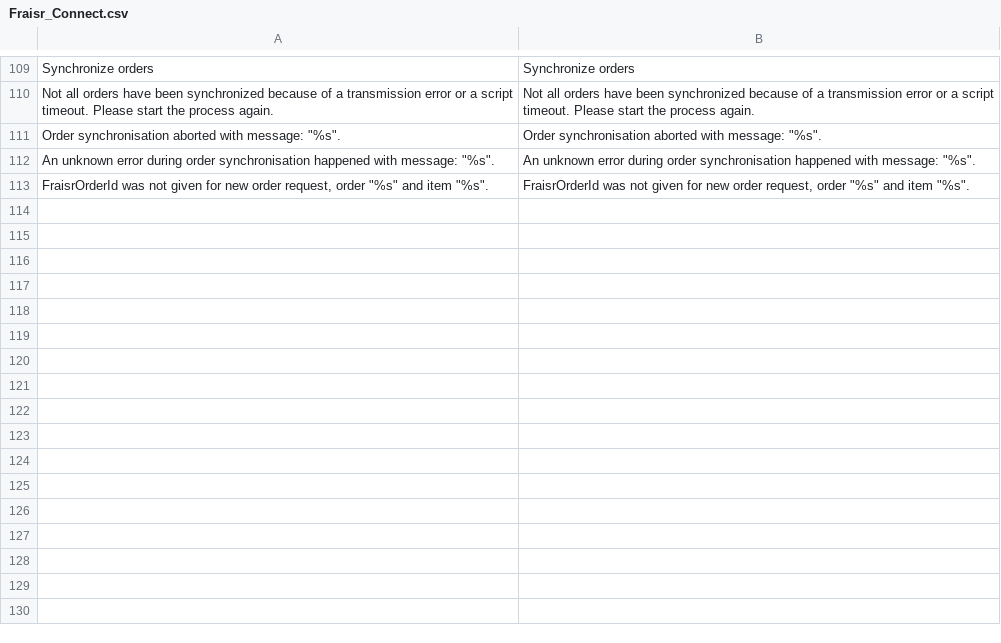
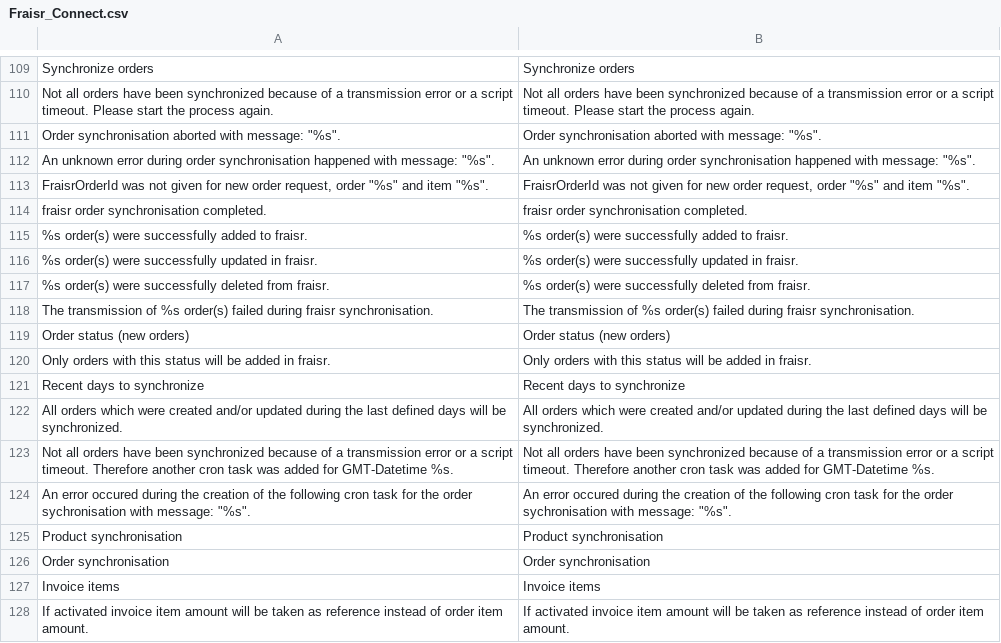
Before and after one commit to fraisr/magento-fraisr, a CSV file: app/locale/en_US/Fraisr_Connect.csv, drawn as a sheet; only a part is shown, gaps mark what is left out; the diff names each change by its address in the sheet, - before the commit and + after, or states it on an @@ line.

```diff
--- a/app/locale/en_US/Fraisr_Connect.csv
+++ b/app/locale/en_US/Fraisr_Connect.csv
+row 114: fraisr order synchronisation completed. | fraisr order synchronisation completed.
+row 115: %s order(s) were successfully added to fraisr. | %s order(s) were successfully added to fraisr.
+row 116: %s order(s) were successfully updated in fraisr. | %s order(s) were successfully updated in fraisr.
+row 117: %s order(s) were successfully deleted from fraisr. | %s order(s) were successfully deleted from fraisr.
+row 118: The transmission of %s order(s) failed during fraisr synchronisation. | The transmission of %s order(s) failed during fraisr synchronisation.
+row 119: Order status (new orders) | Order status (new orders)
+row 120: Only orders with this status will be added in fraisr. | Only orders with this status will be added in fraisr.
+row 121: Recent days to synchronize | Recent days to synchronize
+row 122: All orders which were created and/or updated during the last defined days will be synchronized. | All orders which were created and/or updated during the last defined days will be synchronized.
+row 123: Not all orders have been synchronized because of a transmission error or a script timeout. Therefore another cron task was added for GMT-Datetime %s. | Not all orders have been synchronized because of a transmission error or a script timeout. Therefore another cron task was added for GMT-Datetime %s.
+row 124: An error occured during the creation of the following cron task for the order sychronisation with message: "%s". | An error occured during the creation of the following cron task for the order sychronisation with message: "%s".
+row 125: Product synchronisation | Product synchronisation
+row 126: Order synchronisation | Order synchronisation
+row 127: Invoice items | Invoice items
+row 128: If activated invoice item amount will be taken as reference instead of order item amount. | If activated invoice item amount will be taken as reference instead of order item amount.
```
Also changed, not shown: app/locale/de_DE/Fraisr_Connect.csv, 9 other files.
